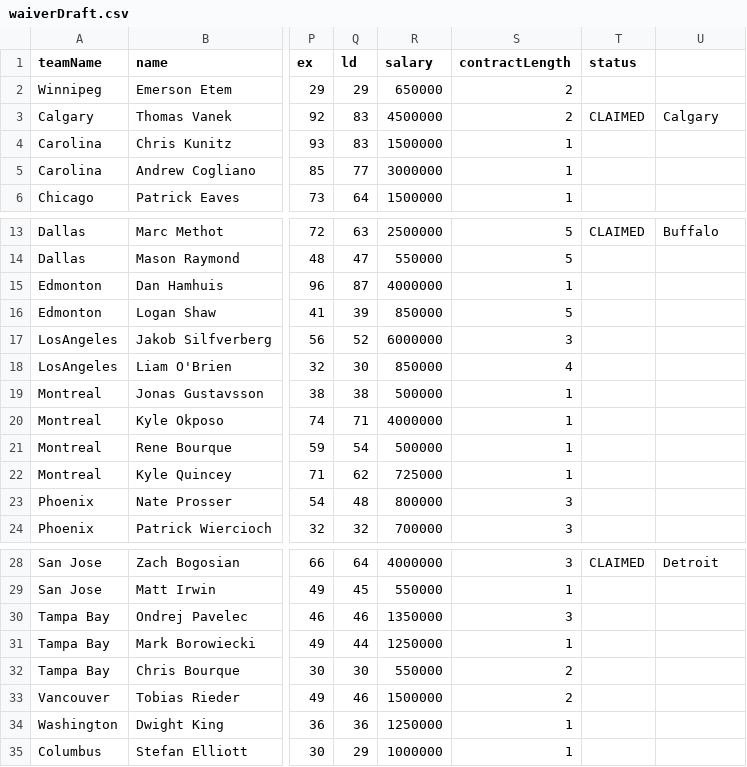
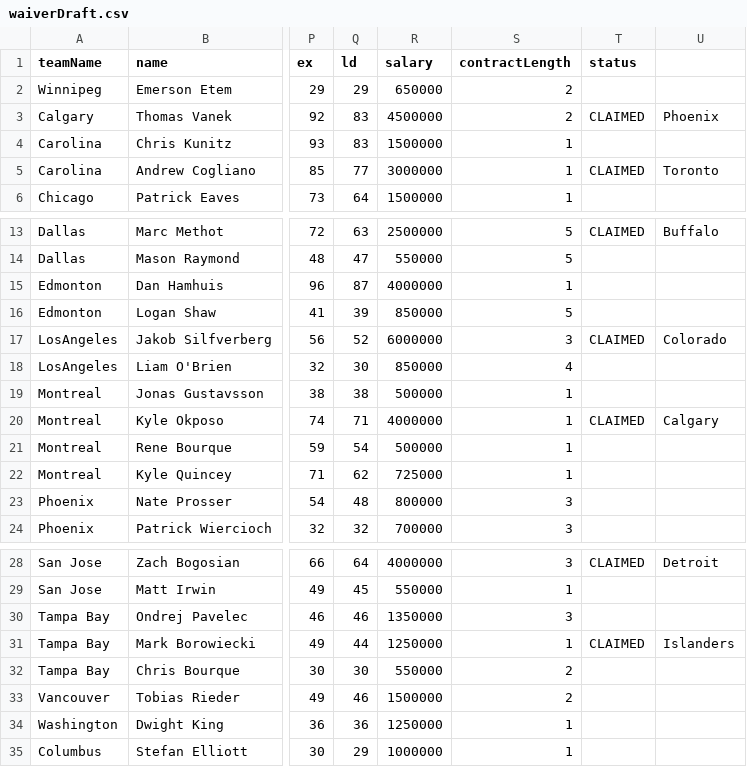
Before and after one commit to gsemelman/cehlsite, a CSV file: src/legacy/waiverDraft.csv, drawn as a sheet; only a part is shown, gaps mark what is left out; the diff names each change by its address in the sheet, - before the commit and + after, or states it on an @@ line.

```diff
--- a/src/legacy/waiverDraft.csv
+++ b/src/legacy/waiverDraft.csv
-U3: Calgary
+U3: Phoenix
-T5 (status): (empty)
+T5 (status): CLAIMED
-U5: (empty)
+U5: Toronto
-T17 (status): (empty)
+T17 (status): CLAIMED
-U17: (empty)
+U17: Colorado
-T20 (status): (empty)
+T20 (status): CLAIMED
-U20: (empty)
+U20: Calgary
-T31 (status): (empty)
+T31 (status): CLAIMED
-U31: (empty)
+U31: Islanders
```
Also changed, not shown: 6 other files.
